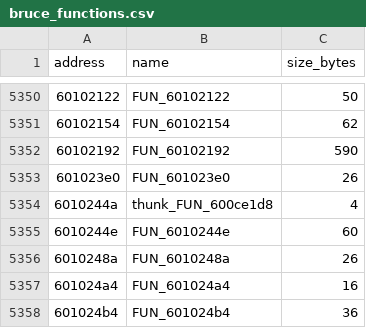
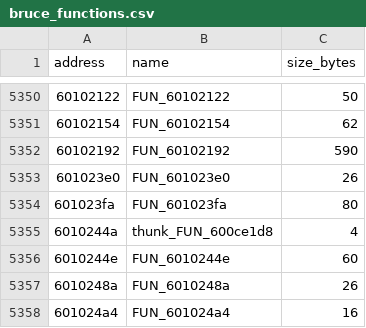
Before and after one commit to Skylled/stadiaRawBtFw, a CSV file: analysis/ghidra/bruce_functions.csv, drawn as a sheet; only a part is shown, gaps mark what is left out; the shorter side is filled out with more unchanged rows.

```diff
--- a/analysis/ghidra/bruce_functions.csv
+++ b/analysis/ghidra/bruce_functions.csv
@@ -5353,2 +5353,3 @@ address,name,size_bytes
 601023e0,FUN_601023e0,26
+601023fa,FUN_601023fa,80
 6010244a,thunk_FUN_600ce1d8,4
```
Also changed, not shown: 20 other files.
